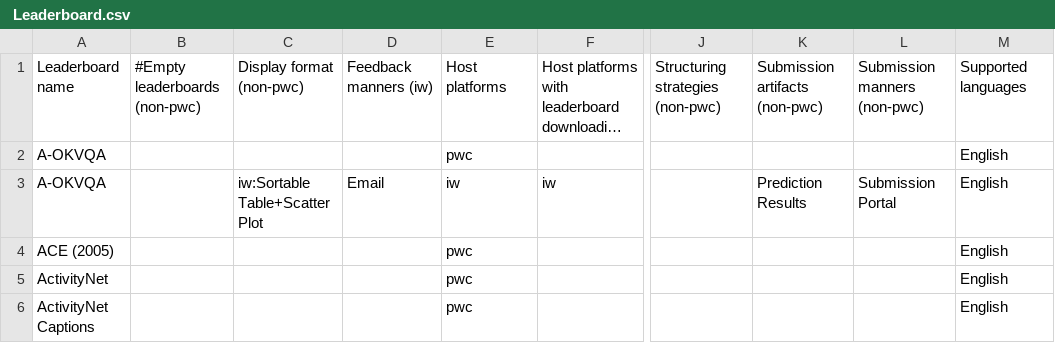
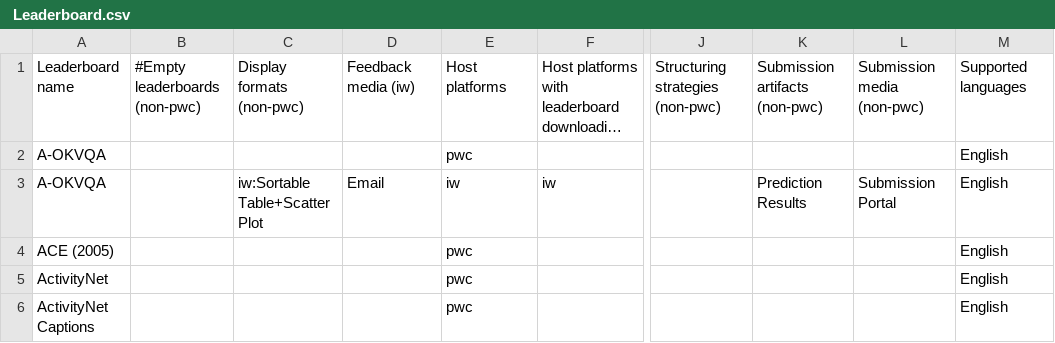
Before and after one commit to zhimin-z/Foundation-Model-Leaderboard-Survey, a CSV file: meta/rq1/ Leaderboard.csv, drawn as a sheet; only a part is shown, gaps mark what is left out; long unchanged cells end in …; the diff names each change by its address in the sheet, - before the commit and + after, or states it on an @@ line.

```diff
--- a/meta/rq1/ Leaderboard.csv
+++ b/meta/rq1/ Leaderboard.csv
-C1: Display format (non-pwc)
+C1: Display formats (non-pwc)
-D1: Feedback manners (iw)
+D1: Feedback media (iw)
-L1: Submission manners (non-pwc)
+L1: Submission media (non-pwc)
```
Also changed, not shown: meta/rq1/Leaderboard.csv, meta/rq1/leaderboard_statistics.csv, 10 other files.
